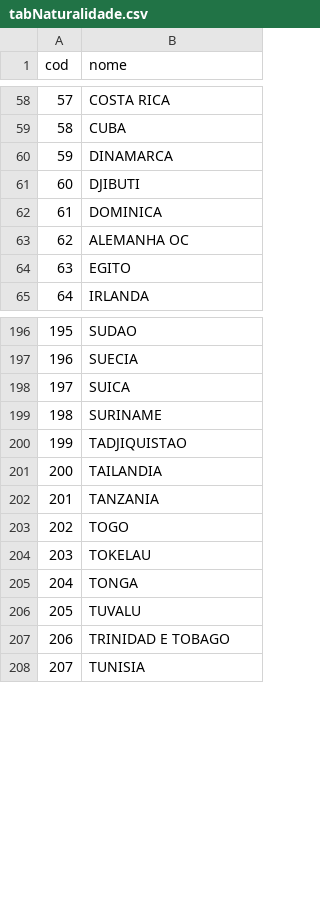
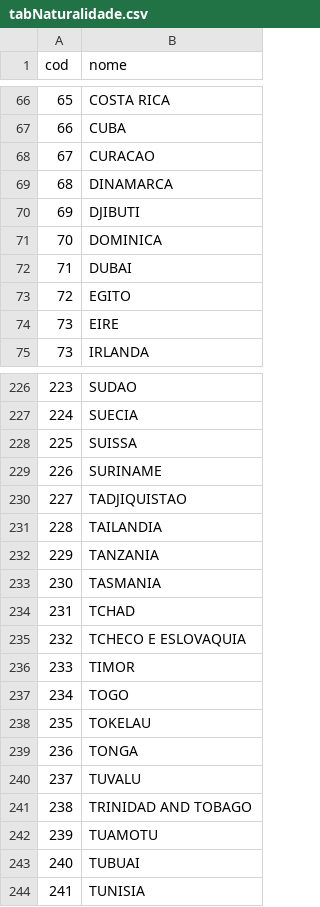
Before and after one commit to rfsaldanha/microdatasus, a CSV file: data-raw/tabNaturalidade.csv, drawn as a sheet; only a part is shown, gaps mark what is left out; addresses are those after the commit; the diff covers the shown part only; the diff names each change by its address in the sheet, - before the commit and + after, or states it on an @@ line.

```diff
--- a/data-raw/tabNaturalidade.csv
+++ b/data-raw/tabNaturalidade.csv
@@ column A (cod) renumbered between rows 3 and 293 @@
+row 68: 67 | CURACAO
-B72 (nome): ALEMANHA OC
+B72 (nome): DUBAI
+row 74: 73 | EIRE
-B228 (nome): SUICA
+B228 (nome): SUISSA
+row 233: 230 | TASMANIA
+row 234: 231 | TCHAD
+row 235: 232 | TCHECO E ESLOVAQUIA
+row 236: 233 | TIMOR
-B241 (nome): TRINIDAD E TOBAGO
+B241 (nome): TRINIDAD AND TOBAGO
+row 242: 239 | TUAMOTU
+row 243: 240 | TUBUAI
```
Also changed, not shown: 31 added rows, 13 removed rows, 2 moved rows and 32 edited cells elsewhere in this file, 1 other file.
